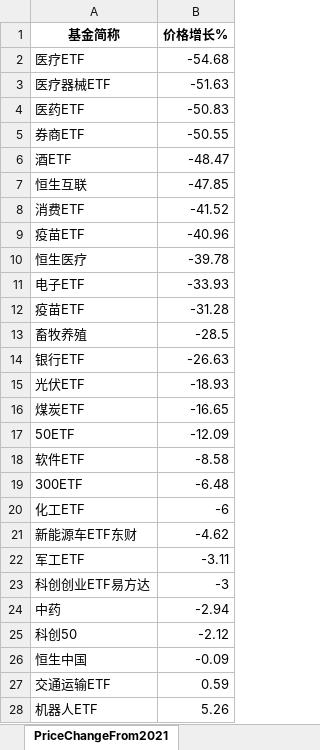
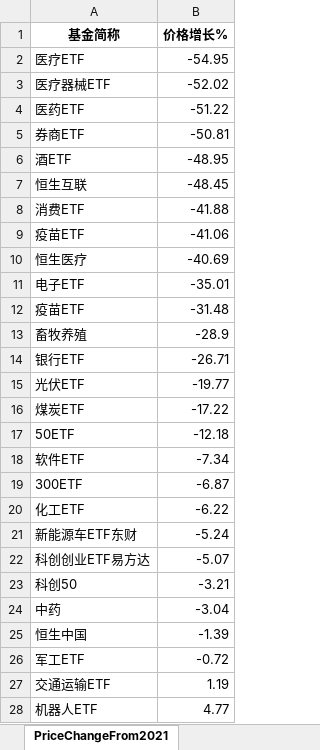
Before and after one commit to digital-era/AIPEMarketData, an Excel workbook: data/AIPEMarketData.xlsx, sheet PriceChangeFrom2021, drawn as a sheet; only a part is shown; values as stored, in another font and other column widths than the file's, no borders; removed rows and columns are numbered as before the commit, all else as after; the diff covers the shown part only; the diff names each change by its address in the sheet, - before the commit and + after, or states it on an @@ line.

```diff
--- a/data/AIPEMarketData.xlsx (sheet PriceChangeFrom2021)
+++ b/data/AIPEMarketData.xlsx (sheet PriceChangeFrom2021)
-B2 (价格增长%): -54.68
+B2 (价格增长%): -54.95
-B3 (价格增长%): -51.63
+B3 (价格增长%): -52.02
-B4 (价格增长%): -50.83
+B4 (价格增长%): -51.22
-B5 (价格增长%): -50.55
+B5 (价格增长%): -50.81
-B6 (价格增长%): -48.47
+B6 (价格增长%): -48.95
-B7 (价格增长%): -47.85
+B7 (价格增长%): -48.45
-B8 (价格增长%): -41.52
+B8 (价格增长%): -41.88
-B9 (价格增长%): -40.96
+B9 (价格增长%): -41.06
-B10 (价格增长%): -39.78
+B10 (价格增长%): -40.69
-B11 (价格增长%): -33.93
+B11 (价格增长%): -35.01
-B12 (价格增长%): -31.28
+B12 (价格增长%): -31.48
-B13 (价格增长%): -28.5
+B13 (价格增长%): -28.9
-B14 (价格增长%): -26.63
+B14 (价格增长%): -26.71
-B15 (价格增长%): -18.93
+B15 (价格增长%): -19.77
-B16 (价格增长%): -16.65
+B16 (价格增长%): -17.22
-B17 (价格增长%): -12.09
+B17 (价格增长%): -12.18
-B18 (价格增长%): -8.58
+B18 (价格增长%): -7.34
-B19 (价格增长%): -6.48
+B19 (价格增长%): -6.87
-B20 (价格增长%): -6
+B20 (价格增长%): -6.22
-B21 (价格增长%): -4.62
+B21 (价格增长%): -5.24
-row 22: 军工ETF | -3.11
-B22 (价格增长%): -3
+B22 (价格增长%): -5.07
-row 24: 中药 | -2.94
-B23 (价格增长%): -2.12
+B23 (价格增长%): -3.21
+row 24: 中药 | -3.04
-B25 (价格增长%): -0.09
+B25 (价格增长%): -1.39
+row 26: 军工ETF | -0.72
-B27 (价格增长%): 0.59
+B27 (价格增长%): 1.19
-B28 (价格增长%): 5.26
+B28 (价格增长%): 4.77
```
Also changed, not shown: 6 added rows, 6 removed rows and 25 edited cells elsewhere in this sheet, sheet DistributeHotIndustry, sheet PriceThisYearChange, sheet TopStockIn5DaysMainFund, sheet ShareThisYearChange, sheet TopStockInTopPotScore, sheet ShareChangeFrom2021, 7 more sheets, 15 other files.
